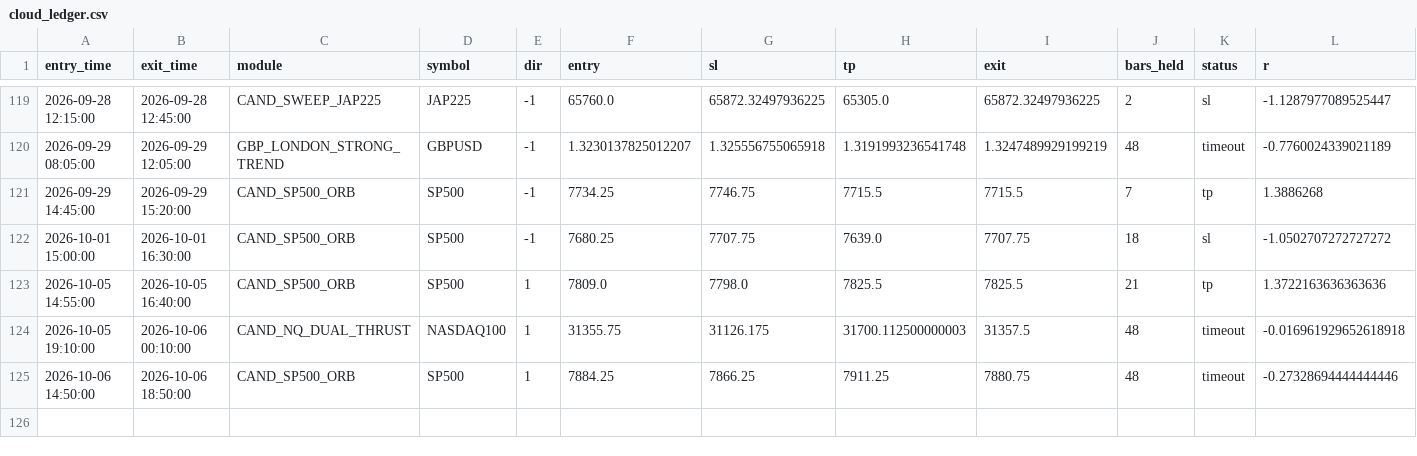
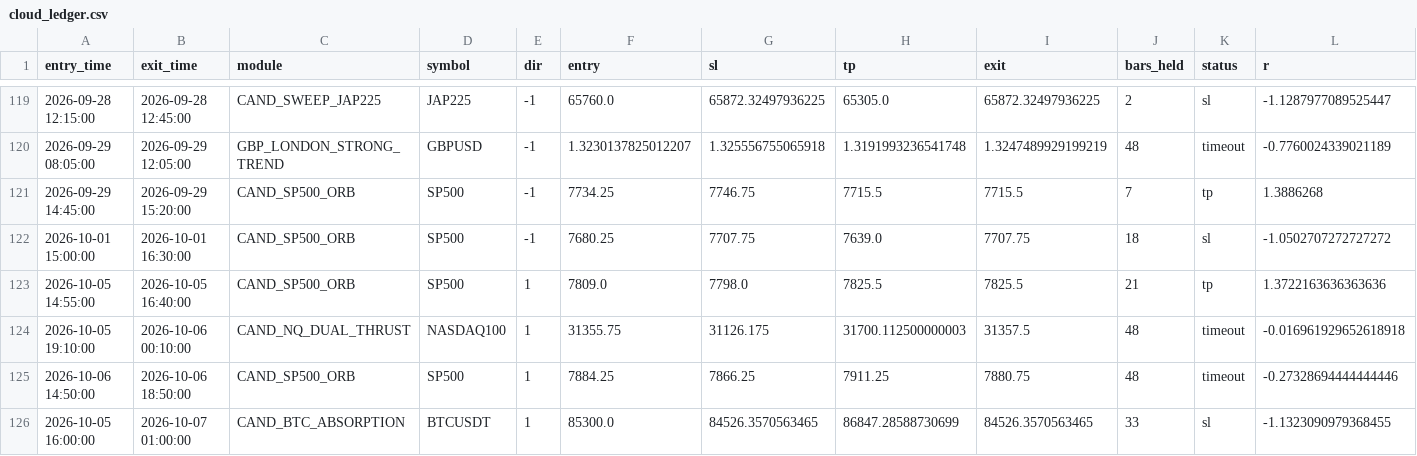
Before and after one commit to alplion890/borsa-signalbot, a CSV file: strategy-lab/outputs/intraday/forward_ea/cloud_ledger.csv, drawn as a sheet; only a part is shown, gaps mark what is left out; rows hold the shown columns only; the diff names each change by its address in the sheet, - before the commit and + after, or states it on an @@ line.

```diff
--- a/strategy-lab/outputs/intraday/forward_ea/cloud_ledger.csv
+++ b/strategy-lab/outputs/intraday/forward_ea/cloud_ledger.csv
+row 126: 2026-10-05 16:00:00 | 2026-10-07 01:00:00 | CAND_BTC_ABSORPTION | BTCUSDT | 1 | 85300.0 | 84526.3570563465 | 86847.28588730699 | 84526.3570563465 | 33 | sl | -1.1323090979368455
```
Also changed, not shown: 1 other file.
